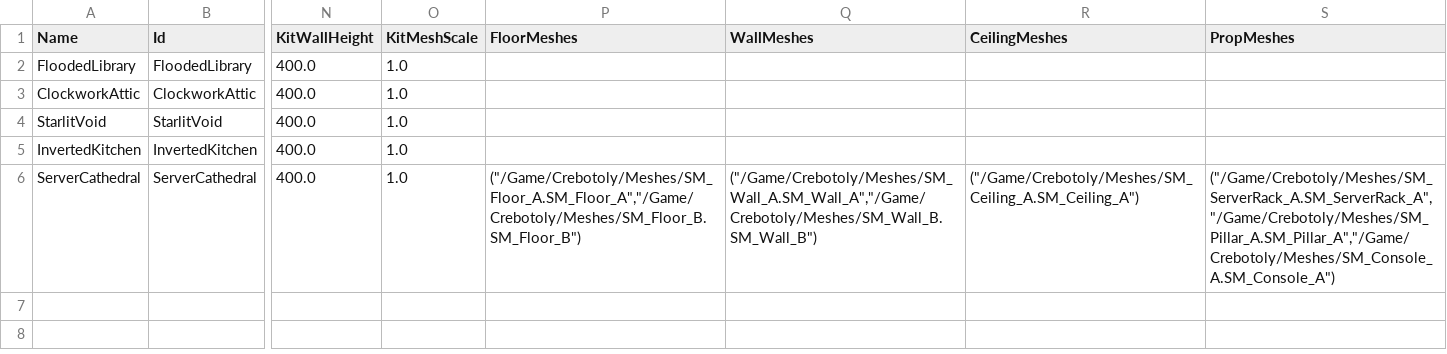
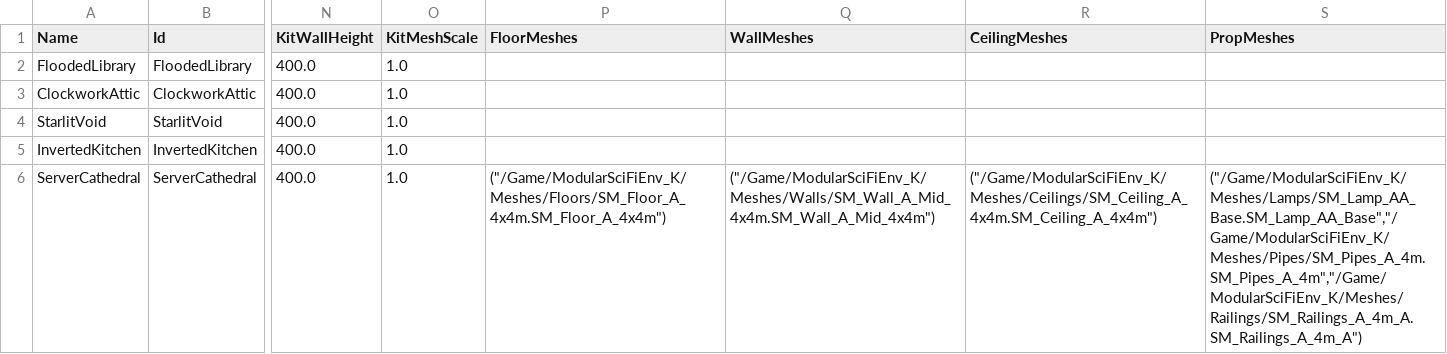
Before and after one commit to LeonardSibelius/sibelius-game, a CSV file: Data/ElsewherePlaces.csv, drawn as a sheet; only a part is shown, gaps mark what is left out; the diff names each change by its address in the sheet, - before the commit and + after, or states it on an @@ line.

```diff
--- a/Data/ElsewherePlaces.csv
+++ b/Data/ElsewherePlaces.csv
-P6 (FloorMeshes): ("/Game/Crebotoly/Meshes/SM_Floor_A.SM_Floor_A","/Game/Crebotoly/Meshes/SM_Floor_B.SM_Floor_B")
+P6 (FloorMeshes): ("/Game/ModularSciFiEnv_K/Meshes/Floors/SM_Floor_A_4x4m.SM_Floor_A_4x4m")
-Q6 (WallMeshes): ("/Game/Crebotoly/Meshes/SM_Wall_A.SM_Wall_A","/Game/Crebotoly/Meshes/SM_Wall_B.SM_Wall_B")
+Q6 (WallMeshes): ("/Game/ModularSciFiEnv_K/Meshes/Walls/SM_Wall_A_Mid_4x4m.SM_Wall_A_Mid_4x4m")
-R6 (CeilingMeshes): ("/Game/Crebotoly/Meshes/SM_Ceiling_A.SM_Ceiling_A")
+R6 (CeilingMeshes): ("/Game/ModularSciFiEnv_K/Meshes/Ceilings/SM_Ceiling_A_4x4m.SM_Ceiling_A_4x4m")
-S6 (PropMeshes): ("/Game/Crebotoly/Meshes/SM_ServerRack_A.SM_ServerRack_A","/Game/Crebotoly/Meshes/SM_Pillar_A.SM_Pillar_A","/Game/Crebotoly/Meshes/SM_Console_A.SM_Console_A")
+S6 (PropMeshes): ("/Game/ModularSciFiEnv_K/Meshes/Lamps/SM_Lamp_AA_Base.SM_Lamp_AA_Base","/Game/ModularSciFiEnv_K/Meshes/Pipes/SM_Pipes_A_4m.SM_Pipes_A_4m","/Game/ModularSciFiEnv_K/Meshes/Railings/SM_Railings_A_4m_A.SM_Railings_A_4m_A")
```
Also changed, not shown: 7 other files.
